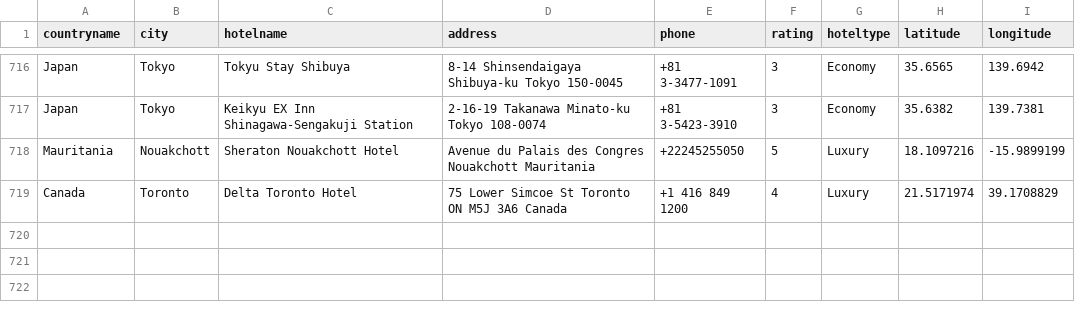
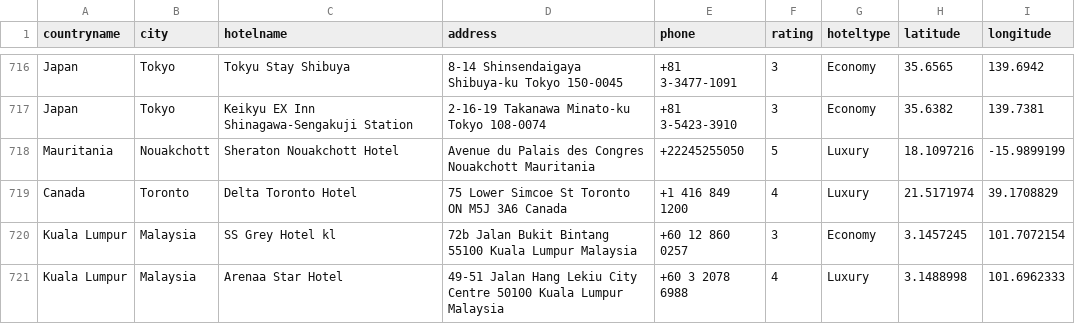
Before and after one commit to moodkhan87/dummybookings, a CSV file: hotels_datasheet.csv, drawn as a sheet; only a part is shown, gaps mark what is left out; the diff names each change by its address in the sheet, - before the commit and + after, or states it on an @@ line.

Commit message:
Update hotels_datasheet.csv

```diff
--- a/hotels_datasheet.csv
+++ b/hotels_datasheet.csv
+row 720: Kuala Lumpur | Malaysia | SS Grey Hotel kl | 72b Jalan Bukit Bintang 55100 Kuala Lumpur Malaysia | +60 12 860 0257 | 3 | Economy | 3.1457245 | 101.7072154
+row 721: Kuala Lumpur | Malaysia | Arenaa Star Hotel | 49-51 Jalan Hang Lekiu City Centre 50100 Kuala Lumpur Malaysia | +60 3 2078 6988 | 4 | Luxury | 3.1488998 | 101.6962333
```
